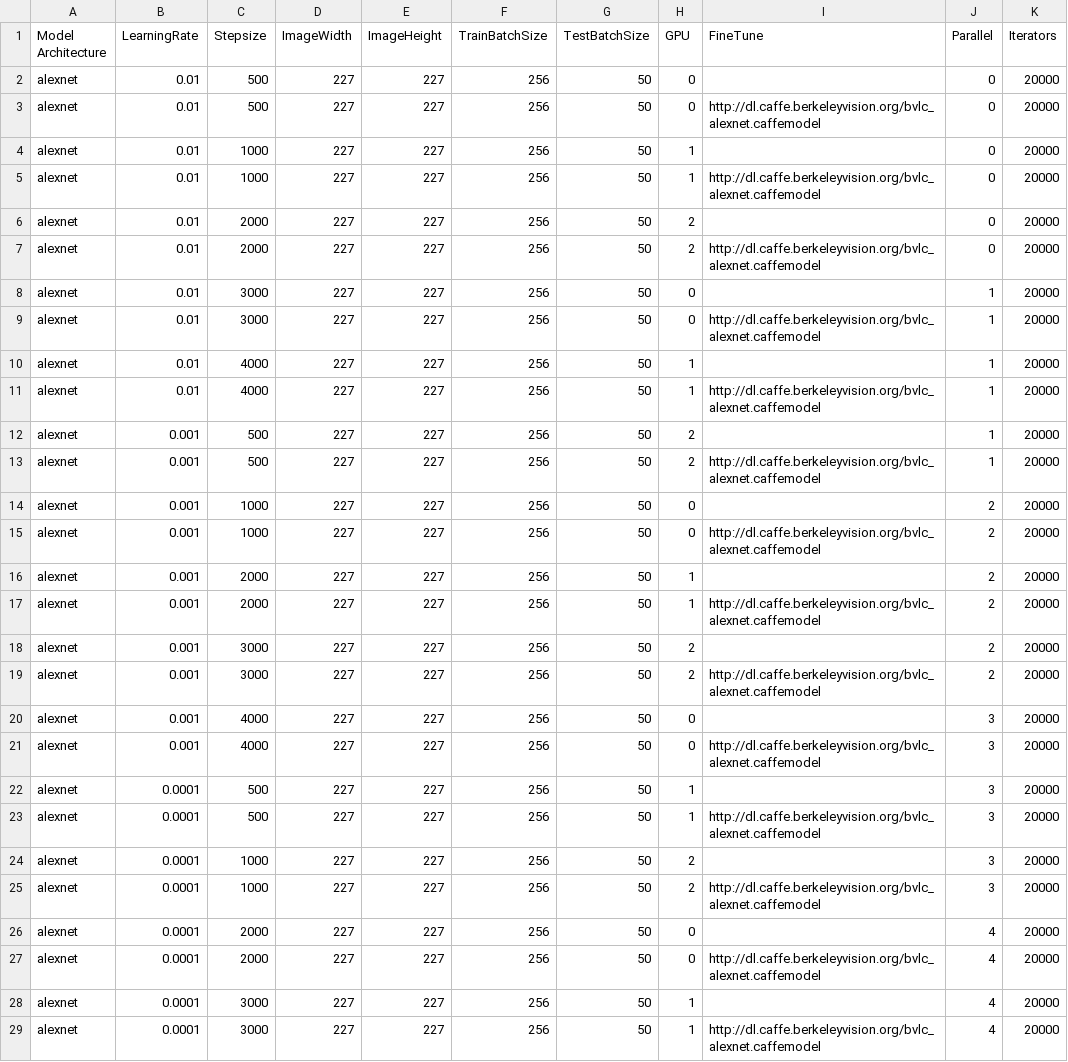
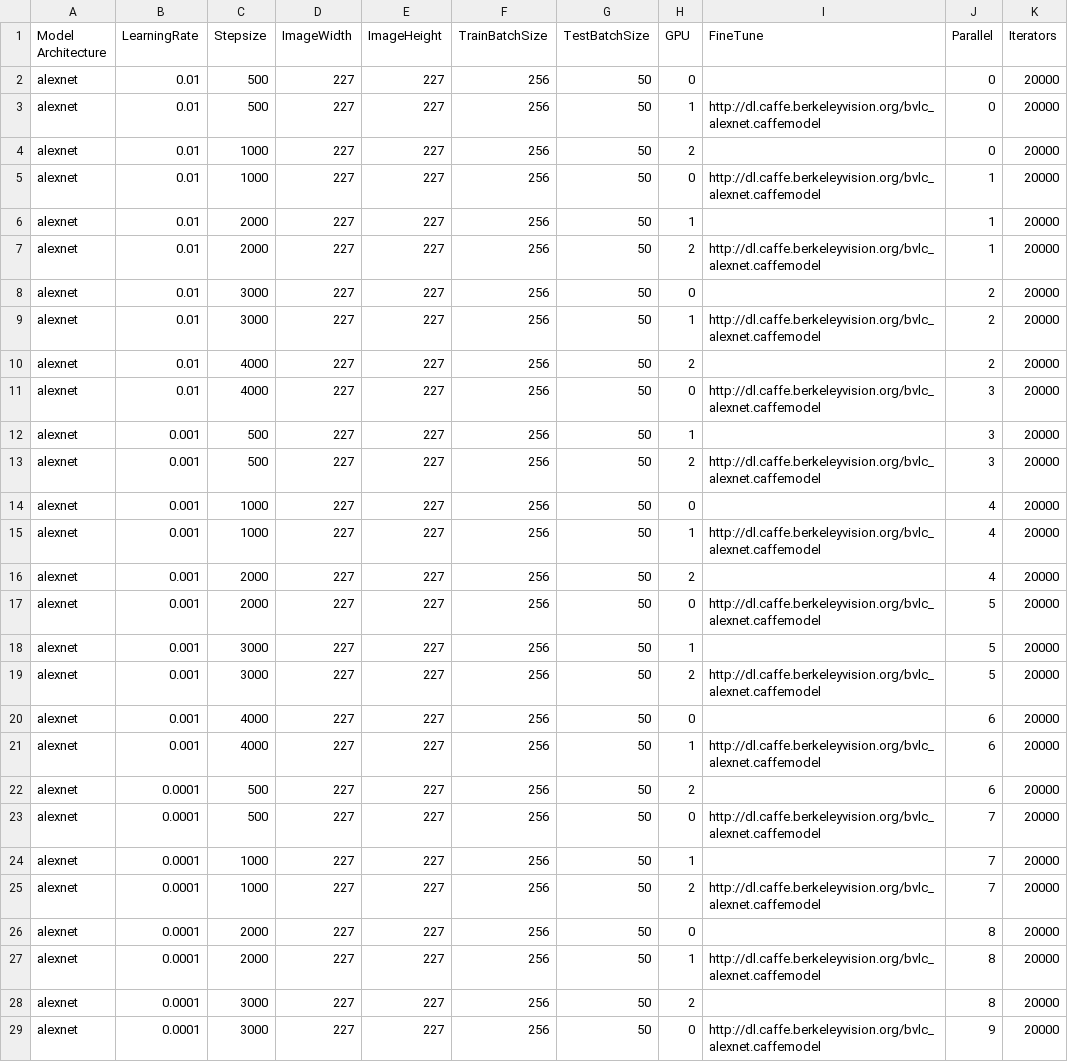
Before and after one commit to glmanhtu/ClaMDeepNet, a CSV file: alexnet-googlenet.csv, drawn as a sheet; only a part is shown; the diff covers the shown part only.

Commit message:
Update

```diff
--- a/alexnet-googlenet.csv
+++ b/alexnet-googlenet.csv
@@ -2,28 +2,28 @@ Model Architecture,LearningRate,Stepsize,ImageWidth,ImageHeight,TrainBatchSize,T
 alexnet,0.01,500,227,227,256,50,0,,0,20000
-alexnet,0.01,500,227,227,256,50,0,http://dl.caffe.berkeleyvision.org/bvlc_alexnet.caffemodel,0,20000
-alexnet,0.01,1000,227,227,256,50,1,,0,20000
-alexnet,0.01,1000,227,227,256,50,1,http://dl.caffe.berkeleyvision.org/bvlc_alexnet.caffemodel,0,20000
-alexnet,0.01,2000,227,227,256,50,2,,0,20000
-alexnet,0.01,2000,227,227,256,50,2,http://dl.caffe.berkeleyvision.org/bvlc_alexnet.caffemodel,0,20000
-alexnet,0.01,3000,227,227,256,50,0,,1,20000
-alexnet,0.01,3000,227,227,256,50,0,http://dl.caffe.berkeleyvision.org/bvlc_alexnet.caffemodel,1,20000
-alexnet,0.01,4000,227,227,256,50,1,,1,20000
-alexnet,0.01,4000,227,227,256,50,1,http://dl.caffe.berkeleyvision.org/bvlc_alexnet.caffemodel,1,20000
-alexnet,0.001,500,227,227,256,50,2,,1,20000
-alexnet,0.001,500,227,227,256,50,2,http://dl.caffe.berkeleyvision.org/bvlc_alexnet.caffemodel,1,20000
-alexnet,0.001,1000,227,227,256,50,0,,2,20000
-alexnet,0.001,1000,227,227,256,50,0,http://dl.caffe.berkeleyvision.org/bvlc_alexnet.caffemodel,2,20000
-alexnet,0.001,2000,227,227,256,50,1,,2,20000
-alexnet,0.001,2000,227,227,256,50,1,http://dl.caffe.berkeleyvision.org/bvlc_alexnet.caffemodel,2,20000
-alexnet,0.001,3000,227,227,256,50,2,,2,20000
-alexnet,0.001,3000,227,227,256,50,2,http://dl.caffe.berkeleyvision.org/bvlc_alexnet.caffemodel,2,20000
-alexnet,0.001,4000,227,227,256,50,0,,3,20000
-alexnet,0.001,4000,227,227,256,50,0,http://dl.caffe.berkeleyvision.org/bvlc_alexnet.caffemodel,3,20000
-alexnet,0.0001,500,227,227,256,50,1,,3,20000
-alexnet,0.0001,500,227,227,256,50,1,http://dl.caffe.berkeleyvision.org/bvlc_alexnet.caffemodel,3,20000
-alexnet,0.0001,1000,227,227,256,50,2,,3,20000
-alexnet,0.0001,1000,227,227,256,50,2,http://dl.caffe.berkeleyvision.org/bvlc_alexnet.caffemodel,3,20000
-alexnet,0.0001,2000,227,227,256,50,0,,4,20000
-alexnet,0.0001,2000,227,227,256,50,0,http://dl.caffe.berkeleyvision.org/bvlc_alexnet.caffemodel,4,20000
-alexnet,0.0001,3000,227,227,256,50,1,,4,20000
-alexnet,0.0001,3000,227,227,256,50,1,http://dl.caffe.berkeleyvision.org/bvlc_alexnet.caffemodel,4,20000
+alexnet,0.01,500,227,227,256,50,1,http://dl.caffe.berkeleyvision.org/bvlc_alexnet.caffemodel,0,20000
+alexnet,0.01,1000,227,227,256,50,2,,0,20000
+alexnet,0.01,1000,227,227,256,50,0,http://dl.caffe.berkeleyvision.org/bvlc_alexnet.caffemodel,1,20000
+alexnet,0.01,2000,227,227,256,50,1,,1,20000
+alexnet,0.01,2000,227,227,256,50,2,http://dl.caffe.berkeleyvision.org/bvlc_alexnet.caffemodel,1,20000
+alexnet,0.01,3000,227,227,256,50,0,,2,20000
+alexnet,0.01,3000,227,227,256,50,1,http://dl.caffe.berkeleyvision.org/bvlc_alexnet.caffemodel,2,20000
+alexnet,0.01,4000,227,227,256,50,2,,2,20000
+alexnet,0.01,4000,227,227,256,50,0,http://dl.caffe.berkeleyvision.org/bvlc_alexnet.caffemodel,3,20000
+alexnet,0.001,500,227,227,256,50,1,,3,20000
+alexnet,0.001,500,227,227,256,50,2,http://dl.caffe.berkeleyvision.org/bvlc_alexnet.caffemodel,3,20000
+alexnet,0.001,1000,227,227,256,50,0,,4,20000
+alexnet,0.001,1000,227,227,256,50,1,http://dl.caffe.berkeleyvision.org/bvlc_alexnet.caffemodel,4,20000
+alexnet,0.001,2000,227,227,256,50,2,,4,20000
+alexnet,0.001,2000,227,227,256,50,0,http://dl.caffe.berkeleyvision.org/bvlc_alexnet.caffemodel,5,20000
+alexnet,0.001,3000,227,227,256,50,1,,5,20000
+alexnet,0.001,3000,227,227,256,50,2,http://dl.caffe.berkeleyvision.org/bvlc_alexnet.caffemodel,5,20000
+alexnet,0.001,4000,227,227,256,50,0,,6,20000
+alexnet,0.001,4000,227,227,256,50,1,http://dl.caffe.berkeleyvision.org/bvlc_alexnet.caffemodel,6,20000
+alexnet,0.0001,500,227,227,256,50,2,,6,20000
+alexnet,0.0001,500,227,227,256,50,0,http://dl.caffe.berkeleyvision.org/bvlc_alexnet.caffemodel,7,20000
+alexnet,0.0001,1000,227,227,256,50,1,,7,20000
+alexnet,0.0001,1000,227,227,256,50,2,http://dl.caffe.berkeleyvision.org/bvlc_alexnet.caffemodel,7,20000
+alexnet,0.0001,2000,227,227,256,50,0,,8,20000
+alexnet,0.0001,2000,227,227,256,50,1,http://dl.caffe.berkeleyvision.org/bvlc_alexnet.caffemodel,8,20000
+alexnet,0.0001,3000,227,227,256,50,2,,8,20000
+alexnet,0.0001,3000,227,227,256,50,0,http://dl.caffe.berkeleyvision.org/bvlc_alexnet.caffemodel,9,20000
```
Also changed, not shown: 53 edited cells elsewhere in this file.
